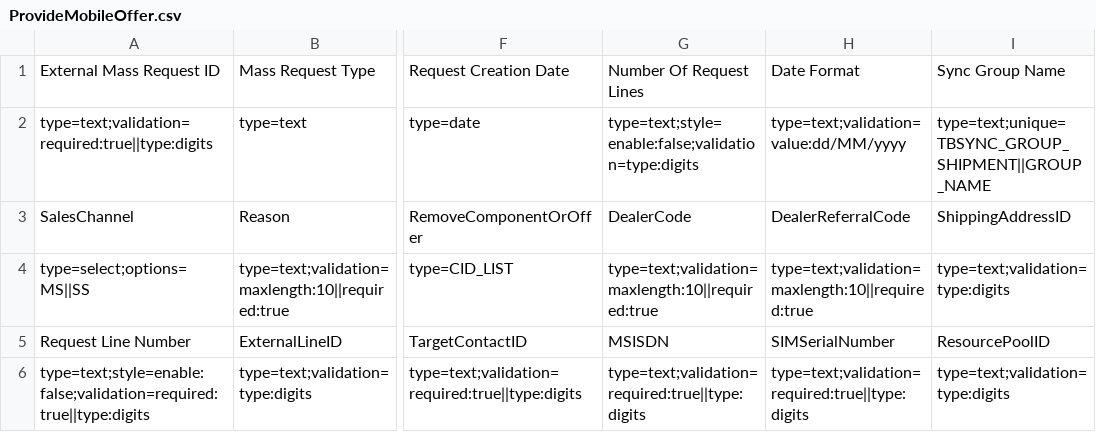
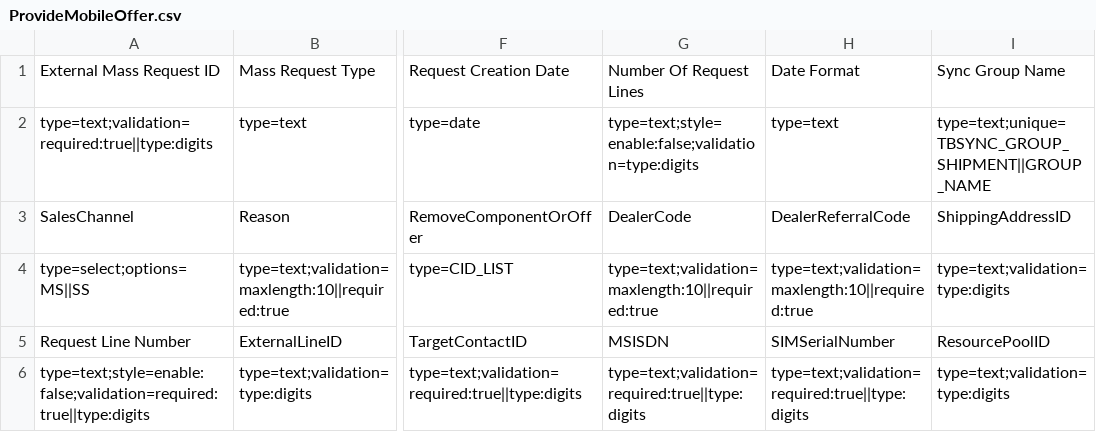
Before and after one commit to amitznati/Amdocs-OMS-Web-Assistante, a CSV file: csv-tamplets/ProvideMobileOffer.csv, drawn as a sheet; only a part is shown, gaps mark what is left out; the diff names each change by its address in the sheet, - before the commit and + after, or states it on an @@ line.

Commit message:
Edit Validation init

```diff
--- a/csv-tamplets/ProvideMobileOffer.csv
+++ b/csv-tamplets/ProvideMobileOffer.csv
-H2: type=text;validation=value:dd/MM/yyyy
+H2: type=text
```
Also changed, not shown: 14 other files.
